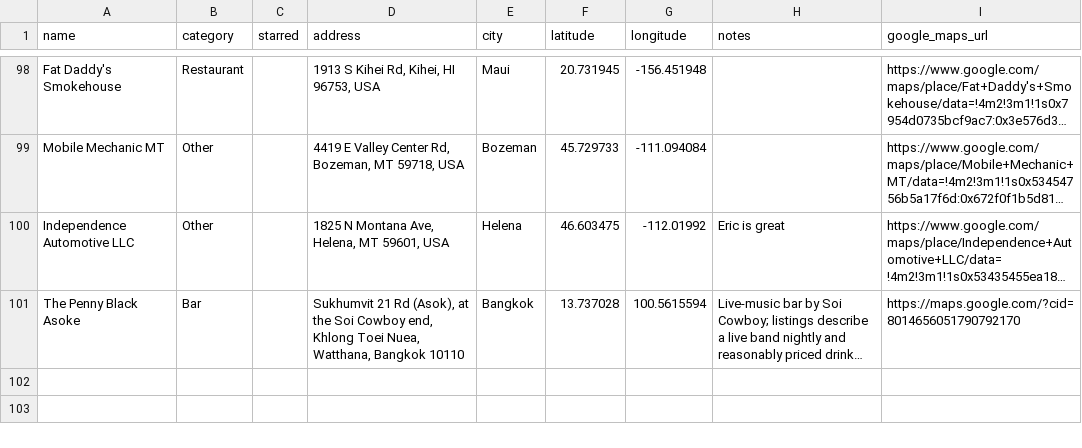
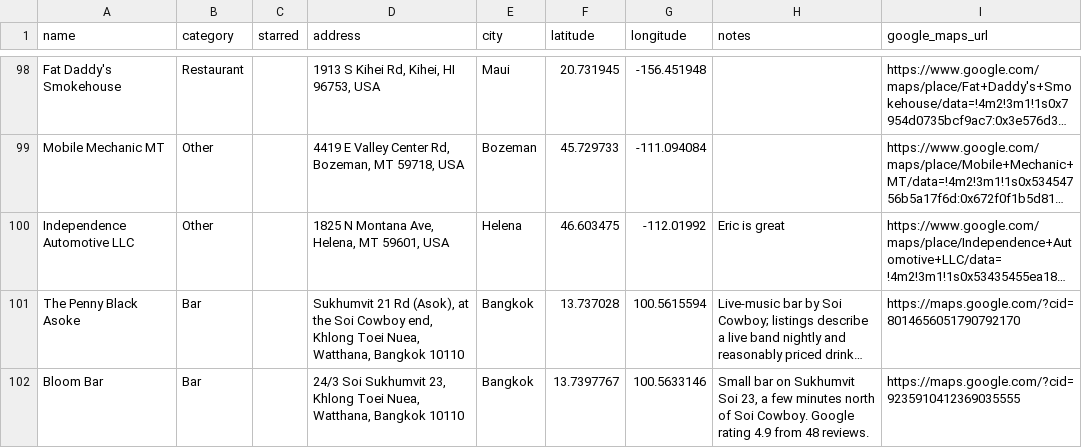
Before and after one commit to PatrickEwers/travel-hacking-toolkit, a CSV file: places/my-places.csv, drawn as a sheet; only a part is shown, gaps mark what is left out; long unchanged cells end in …; the diff names each change by its address in the sheet, - before the commit and + after, or states it on an @@ line.

```diff
--- a/places/my-places.csv
+++ b/places/my-places.csv
+row 102: Bloom Bar | Bar |  | 24/3 Soi Sukhumvit 23, Khlong Toei Nuea, Watthana, Bangkok 10110 | Bangkok | 13.7397767 | 100.5633146 | Small bar on Sukhumvit Soi 23, a few minutes north of Soi Cowboy. Google rating 4.9 from 48 reviews. | https://maps.google.com/?cid=9235910412369035555
```
Also changed, not shown: 3 other files.
